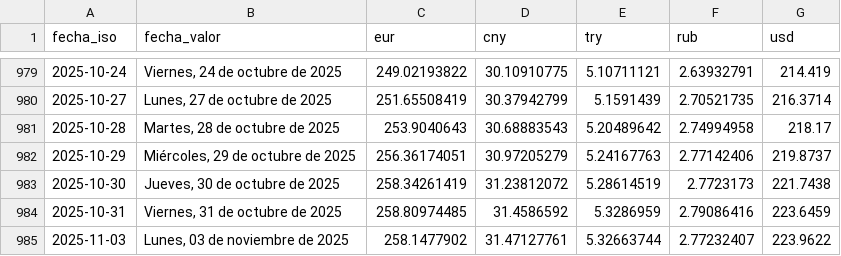
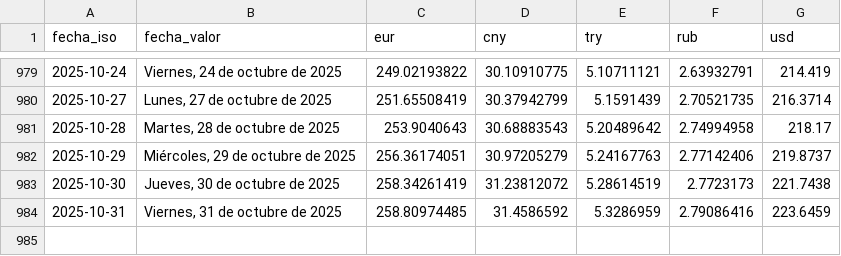
Before and after one commit to ESuarezPeraza/API-BCV, a CSV file: historial_bcv.csv, drawn as a sheet; only a part is shown, gaps mark what is left out; the diff names each change by its address in the sheet, - before the commit and + after, or states it on an @@ line.

```diff
--- a/historial_bcv.csv
+++ b/historial_bcv.csv
-row 985: 2025-11-03 | Lunes, 03 de noviembre de 2025 | 258.1477902 | 31.47127761 | 5.32663744 | 2.77232407 | 223.9622
```
Also changed, not shown: 2 other files.
